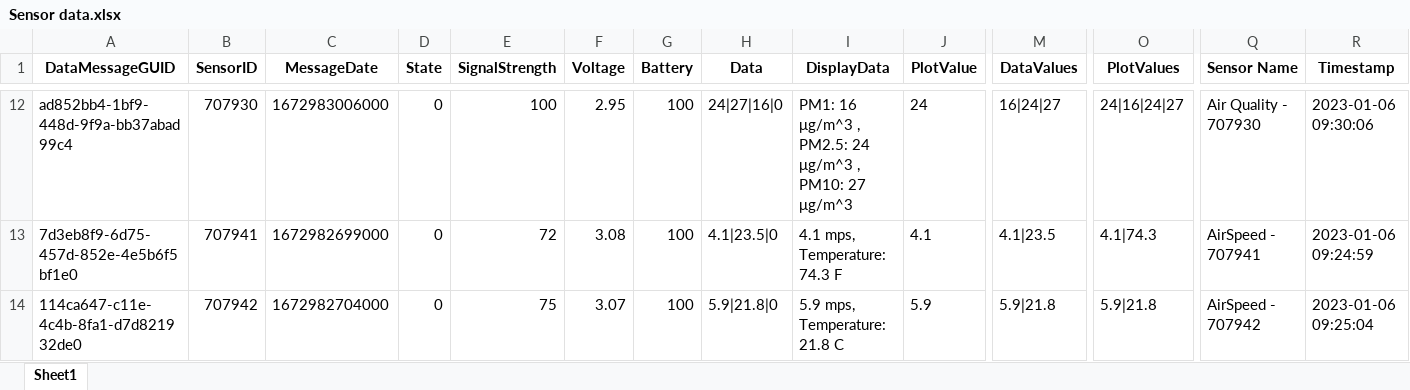
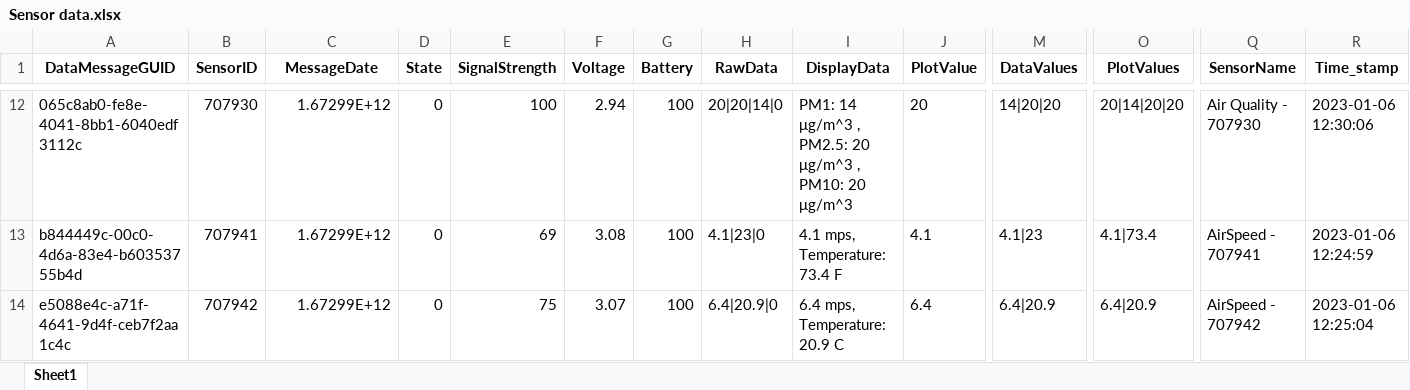
Before and after one commit to Shaheerairaj/IoT-Sensors-ETL-Project, an Excel workbook: Sensor data.xlsx, sheet Sheet1, drawn as a sheet; only a part is shown, gaps mark what is left out; values as stored, in another font and other column widths than the file's, no borders; the diff covers the shown part only; the diff names each change by its address in the sheet, - before the commit and + after, or states it on an @@ line.

```diff
--- a/Sensor data.xlsx (sheet Sheet1)
+++ b/Sensor data.xlsx (sheet Sheet1)
-H1: Data
+H1: RawData
-Q1: Sensor Name
+Q1: SensorName
-R1: Timestamp
+R1: Time_stamp
-A12 (DataMessageGUID): ad852bb4-1bf9-448d-9f9a-bb37abad99c4
+A12 (DataMessageGUID): 065c8ab0-fe8e-4041-8bb1-6040edf3112c
-C12 (MessageDate): 1672983006000
+C12 (MessageDate): 1.67299E+12
-F12 (Voltage): 2.95
+F12 (Voltage): 2.94
-H12 (RawData): 24|27|16|0
+H12 (RawData): 20|20|14|0
-I12 (DisplayData): PM1: 16 μg/m^3 , PM2.5: 24 μg/m^3 , PM10: 27 μg/m^3
+I12 (DisplayData): PM1: 14 μg/m^3 , PM2.5: 20 μg/m^3 , PM10: 20 μg/m^3
-J12 (PlotValue): 24
+J12 (PlotValue): 20
-M12 (DataValues): 16|24|27
+M12 (DataValues): 14|20|20
-O12 (PlotValues): 24|16|24|27
+O12 (PlotValues): 20|14|20|20
-R12 (Time_stamp): 2023-01-06 09:30:06
+R12 (Time_stamp): 2023-01-06 12:30:06
-A13 (DataMessageGUID): 7d3eb8f9-6d75-457d-852e-4e5b6f5bf1e0
+A13 (DataMessageGUID): b844449c-00c0-4d6a-83e4-b60353755b4d
-C13 (MessageDate): 1672982699000
+C13 (MessageDate): 1.67299E+12
-E13 (SignalStrength): 72
+E13 (SignalStrength): 69
-H13 (RawData): 4.1|23.5|0
+H13 (RawData): 4.1|23|0
-I13 (DisplayData): 4.1 mps, Temperature: 74.3 F
+I13 (DisplayData): 4.1 mps, Temperature: 73.4 F
-M13 (DataValues): 4.1|23.5
+M13 (DataValues): 4.1|23
-O13 (PlotValues): 4.1|74.3
+O13 (PlotValues): 4.1|73.4
-R13 (Time_stamp): 2023-01-06 09:24:59
+R13 (Time_stamp): 2023-01-06 12:24:59
-A14 (DataMessageGUID): 114ca647-c11e-4c4b-8fa1-d7d821932de0
+A14 (DataMessageGUID): e5088e4c-a71f-4641-9d4f-ceb7f2aa1c4c
-C14 (MessageDate): 1672982704000
+C14 (MessageDate): 1.67299E+12
-H14 (RawData): 5.9|21.8|0
+H14 (RawData): 6.4|20.9|0
-I14 (DisplayData): 5.9 mps, Temperature: 21.8 C
+I14 (DisplayData): 6.4 mps, Temperature: 20.9 C
-J14 (PlotValue): 5.9
+J14 (PlotValue): 6.4
-M14 (DataValues): 5.9|21.8
+M14 (DataValues): 6.4|20.9
-O14 (PlotValues): 5.9|21.8
+O14 (PlotValues): 6.4|20.9
-R14 (Time_stamp): 2023-01-06 09:25:04
+R14 (Time_stamp): 2023-01-06 12:25:04
```
Also changed, not shown: 4 added rows, 6 removed rows and 469 edited cells elsewhere in this sheet, 4 other files.
